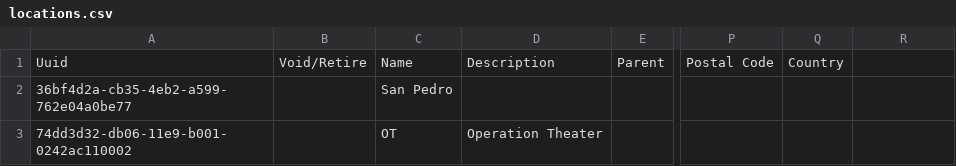
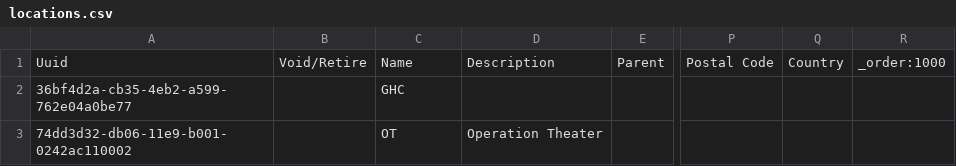
Before and after one commit to globalhealthcoalition/openmrs-config-ghc, a CSV file: configuration/locations/locations.csv, drawn as a sheet; only a part is shown, gaps mark what is left out; the diff names each change by its address in the sheet, - before the commit and + after, or states it on an @@ line.

```diff
--- a/configuration/locations/locations.csv
+++ b/configuration/locations/locations.csv
-R1: (empty)
+R1: _order:1000
-C2: San Pedro
+C2: GHC
```
Also changed, not shown: configuration/appointmentservicedefinitions/appointmentsservicesdefinitions.csv, 1 other file.
